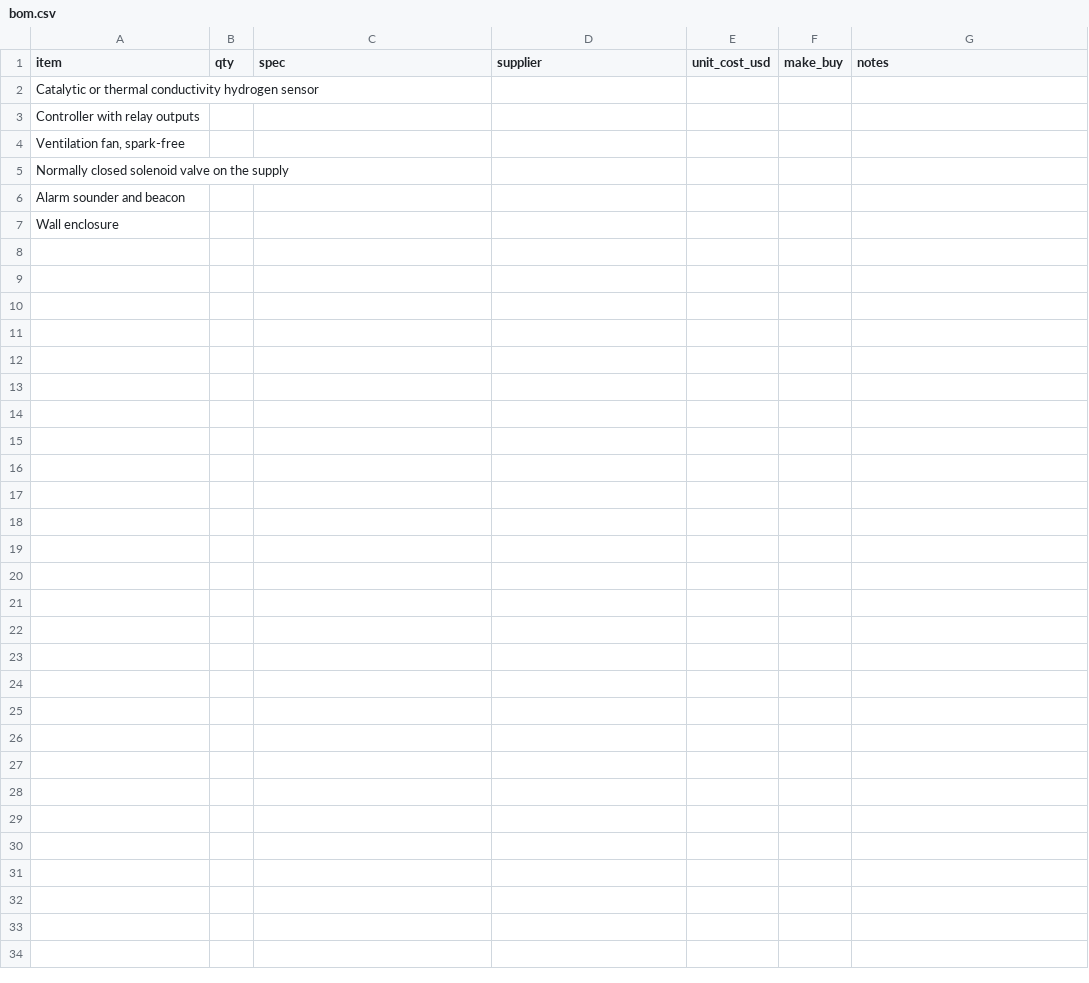
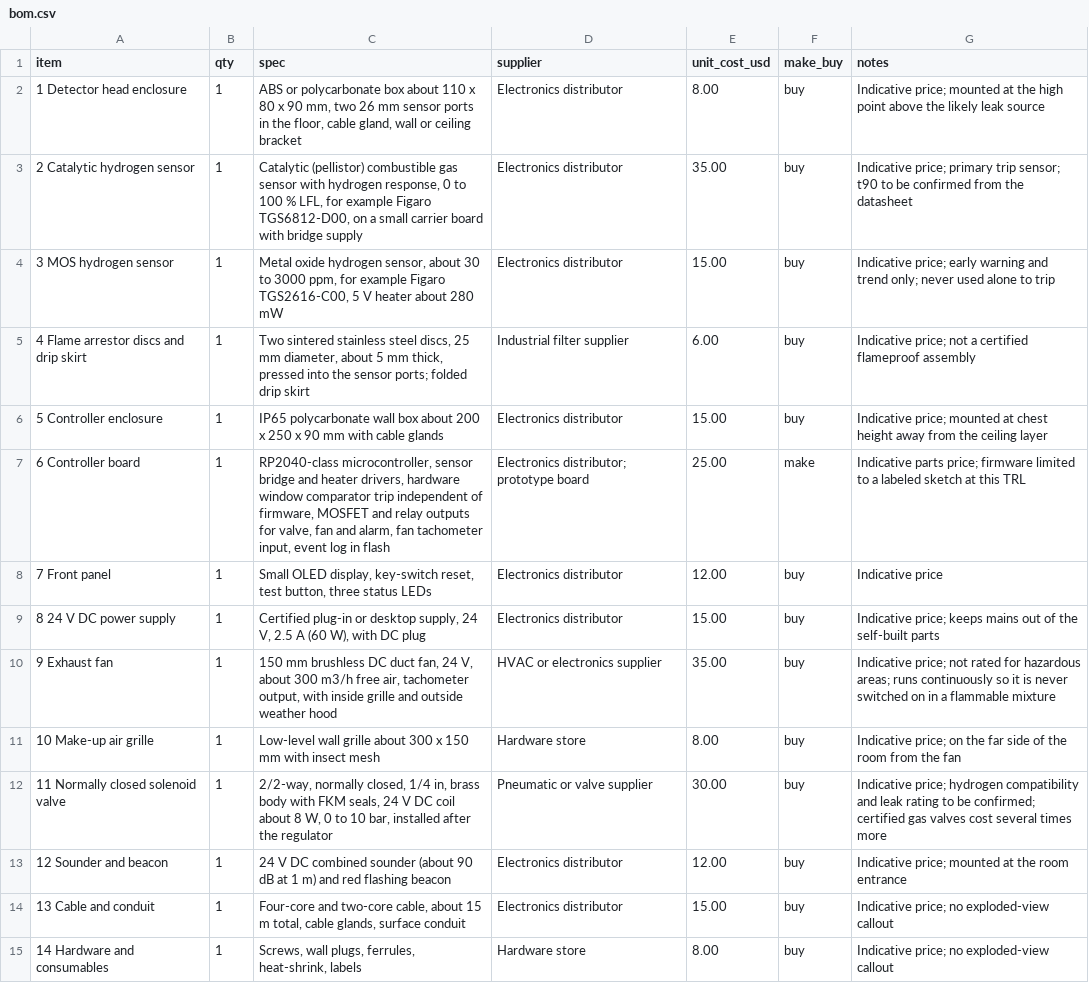
Before and after one commit to BoujeeEnjinia1701/h2guard, a CSV file: bom/bom.csv, drawn as a sheet; removed rows and columns are numbered as before the commit, all else as after; the diff names each change by its address in the sheet, - before the commit and + after, or states it on an @@ line.

```diff
--- a/bom/bom.csv
+++ b/bom/bom.csv
-row 2: Catalytic or thermal conductivity hydrogen sensor
-row 3: Controller with relay outputs
-row 4: Ventilation fan, spark-free
-row 5: Normally closed solenoid valve on the supply
-row 6: Alarm sounder and beacon
-row 7: Wall enclosure
+row 2: 1 Detector head enclosure | 1 | ABS or polycarbonate box about 110 x 80 x 90 mm, two 26 mm sensor ports in the floor, cable gland, wall or ceiling bracket | Electronics distributor | 8.00 | buy | Indicative price; mounted at the high point above the likely leak source
+row 3: 2 Catalytic hydrogen sensor | 1 | Catalytic (pellistor) combustible gas sensor with hydrogen response, 0 to 100 % LFL, for example Figaro TGS6812-D00, on a small carrier board with bridge supply | Electronics distributor | 35.00 | buy | Indicative price; primary trip sensor; t90 to be confirmed from the datasheet
+row 4: 3 MOS hydrogen sensor | 1 | Metal oxide hydrogen sensor, about 30 to 3000 ppm, for example Figaro TGS2616-C00, 5 V heater about 280 mW | Electronics distributor | 15.00 | buy | Indicative price; early warning and trend only; never used alone to trip
+row 5: 4 Flame arrestor discs and drip skirt | 1 | Two sintered stainless steel discs, 25 mm diameter, about 5 mm thick, pressed into the sensor ports; folded drip skirt | Industrial filter supplier | 6.00 | buy | Indicative price; not a certified flameproof assembly
+row 6: 5 Controller enclosure | 1 | IP65 polycarbonate wall box about 200 x 250 x 90 mm with cable glands | Electronics distributor | 15.00 | buy | Indicative price; mounted at chest height away from the ceiling layer
+row 7: 6 Controller board | 1 | RP2040-class microcontroller, sensor bridge and heater drivers, hardware window comparator trip independent of firmware, MOSFET and relay outputs for valve, fan and alarm, fan tachometer input, event log in flash | Electronics distributor; prototype board | 25.00 | make | Indicative parts price; firmware limited to a labeled sketch at this TRL
+row 8: 7 Front panel | 1 | Small OLED display, key-switch reset, test button, three status LEDs | Electronics distributor | 12.00 | buy | Indicative price
+row 9: 8 24 V DC power supply | 1 | Certified plug-in or desktop supply, 24 V, 2.5 A (60 W), with DC plug | Electronics distributor | 15.00 | buy | Indicative price; keeps mains out of the self-built parts
+row 10: 9 Exhaust fan | 1 | 150 mm brushless DC duct fan, 24 V, about 300 m3/h free air, tachometer output, with inside grille and outside weather hood | HVAC or electronics supplier | 35.00 | buy | Indicative price; not rated for hazardous areas; runs continuously so it is never switched on in a flammable mixture
+row 11: 10 Make-up air grille | 1 | Low-level wall grille about 300 x 150 mm with insect mesh | Hardware store | 8.00 | buy | Indicative price; on the far side of the room from the fan
+row 12: 11 Normally closed solenoid valve | 1 | 2/2-way, normally closed, 1/4 in, brass body with FKM seals, 24 V DC coil about 8 W, 0 to 10 bar, installed after the regulator | Pneumatic or valve supplier | 30.00 | buy | Indicative price; hydrogen compatibility and leak rating to be confirmed; certified gas valves cost several times more
+row 13: 12 Sounder and beacon | 1 | 24 V DC combined sounder (about 90 dB at 1 m) and red flashing beacon | Electronics distributor | 12.00 | buy | Indicative price; mounted at the room entrance
+row 14: 13 Cable and conduit | 1 | Four-core and two-core cable, about 15 m total, cable glands, surface conduit | Electronics distributor | 15.00 | buy | Indicative price; no exploded-view callout
+row 15: 14 Hardware and consumables | 1 | Screws, wall plugs, ferrules, heat-shrink, labels | Hardware store | 8.00 | buy | Indicative price; no exploded-view callout
```
Also changed, not shown: 20 other files.
